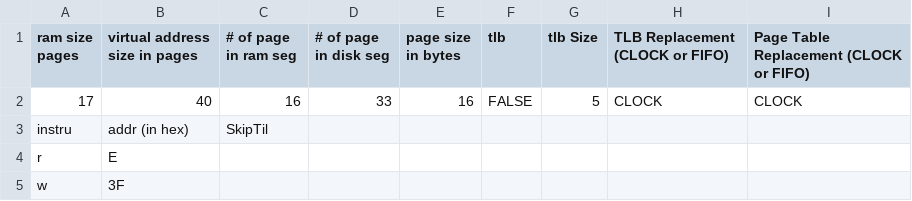
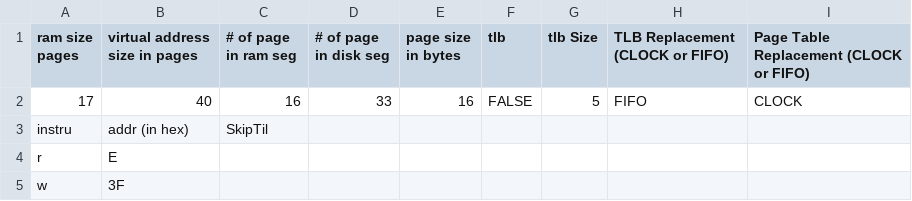
Before and after one commit to jnestor/CADApps, a CSV file: VMV/config_vm.csv, drawn as a sheet; only a part is shown.

```diff
--- a/VMV/config_vm.csv
+++ b/VMV/config_vm.csv
@@ -1,3 +1,3 @@
 ram size  pages,virtual address size in pages,# of page in ram seg,# of page in disk seg,page size in bytes,tlb,tlb Size,TLB Replacement (CLOCK or FIFO),Page Table Replacement (CLOCK or FIFO)
-17,40,16,33,16,FALSE,5,CLOCK,CLOCK
+17,40,16,33,16,FALSE,5,FIFO,CLOCK
 instru,addr (in hex),SkipTil,,,,,,
```
Also changed, not shown: VMV/config_vm2.csv, VMV/config_vm_basic.csv.
